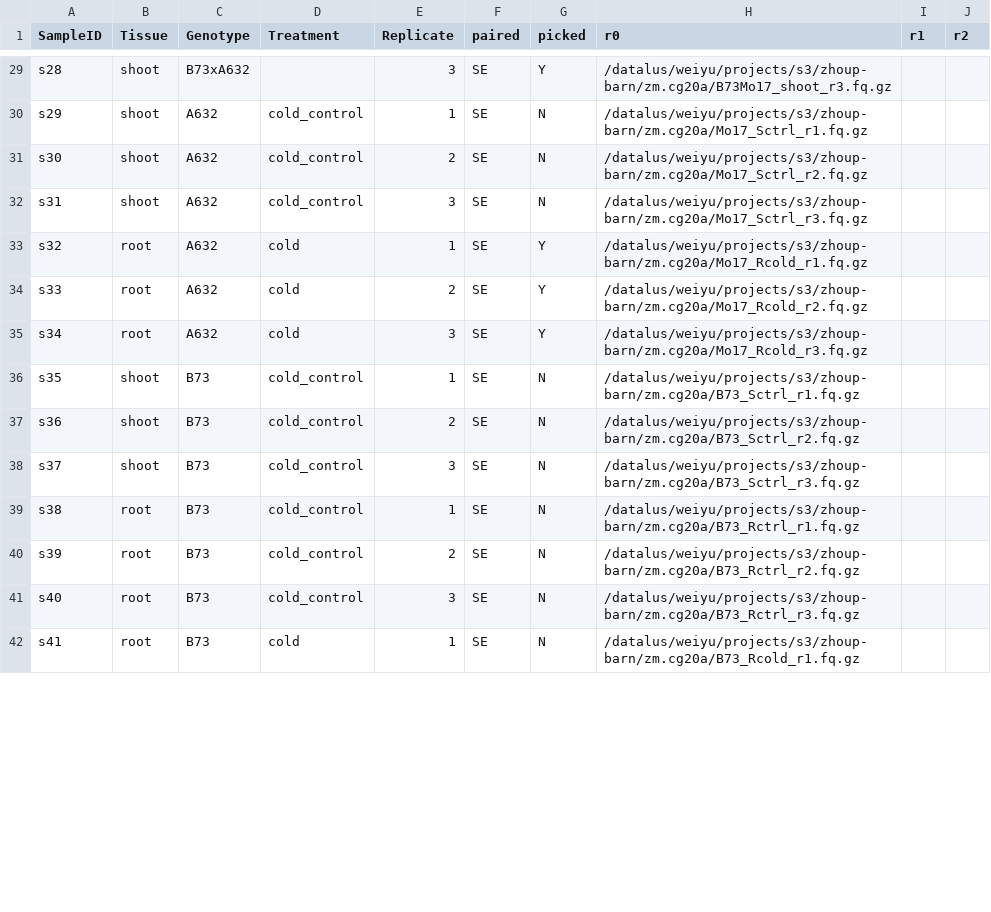
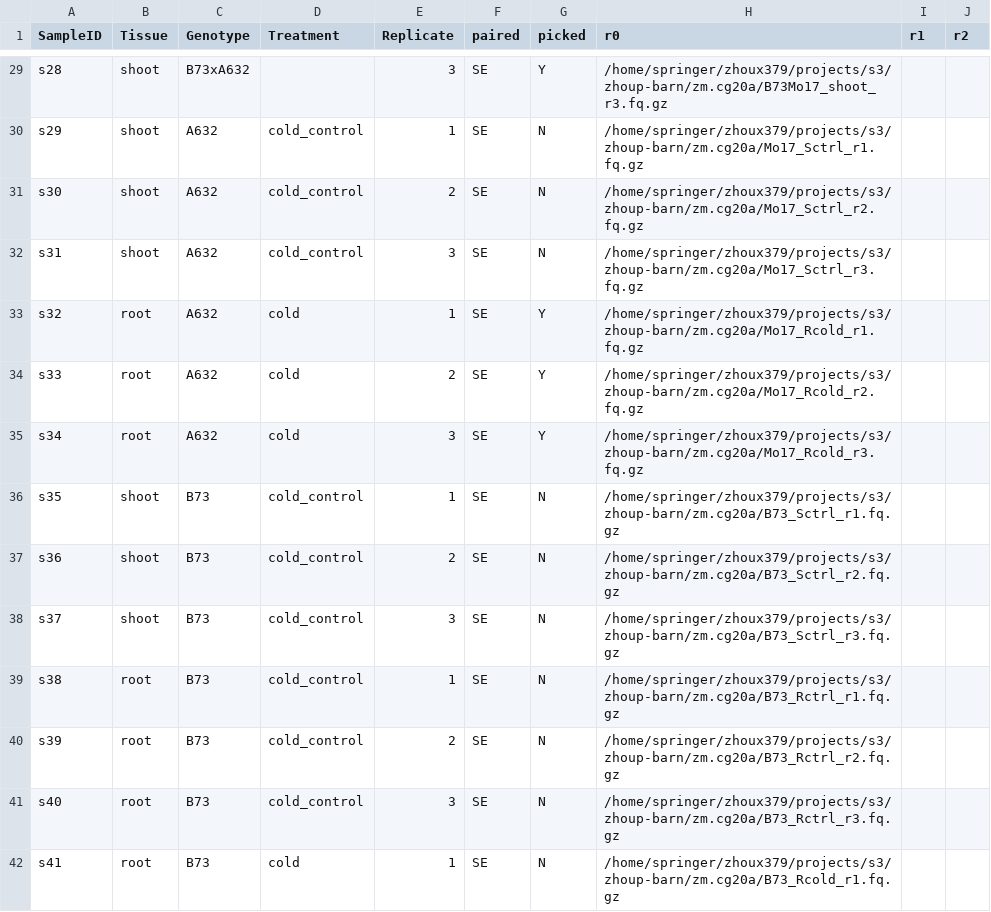
Before and after one commit to orionzhou/rnaseq, a TSV file: nf/zm.cg20a/design0.tsv, drawn as a sheet; only a part is shown, gaps mark what is left out; the diff covers the shown part only; the diff names each change by its address in the sheet, - before the commit and + after, or states it on an @@ line.

```diff
--- a/nf/zm.cg20a/design0.tsv
+++ b/nf/zm.cg20a/design0.tsv
-H29 (r0): /datalus/weiyu/projects/s3/zhoup-barn/zm.cg20a/B73Mo17_shoot_r3.fq.gz
+H29 (r0): /home/springer/zhoux379/projects/s3/zhoup-barn/zm.cg20a/B73Mo17_shoot_r3.fq.gz
-H30 (r0): /datalus/weiyu/projects/s3/zhoup-barn/zm.cg20a/Mo17_Sctrl_r1.fq.gz
+H30 (r0): /home/springer/zhoux379/projects/s3/zhoup-barn/zm.cg20a/Mo17_Sctrl_r1.fq.gz
-H31 (r0): /datalus/weiyu/projects/s3/zhoup-barn/zm.cg20a/Mo17_Sctrl_r2.fq.gz
+H31 (r0): /home/springer/zhoux379/projects/s3/zhoup-barn/zm.cg20a/Mo17_Sctrl_r2.fq.gz
-H32 (r0): /datalus/weiyu/projects/s3/zhoup-barn/zm.cg20a/Mo17_Sctrl_r3.fq.gz
+H32 (r0): /home/springer/zhoux379/projects/s3/zhoup-barn/zm.cg20a/Mo17_Sctrl_r3.fq.gz
-H33 (r0): /datalus/weiyu/projects/s3/zhoup-barn/zm.cg20a/Mo17_Rcold_r1.fq.gz
+H33 (r0): /home/springer/zhoux379/projects/s3/zhoup-barn/zm.cg20a/Mo17_Rcold_r1.fq.gz
-H34 (r0): /datalus/weiyu/projects/s3/zhoup-barn/zm.cg20a/Mo17_Rcold_r2.fq.gz
+H34 (r0): /home/springer/zhoux379/projects/s3/zhoup-barn/zm.cg20a/Mo17_Rcold_r2.fq.gz
-H35 (r0): /datalus/weiyu/projects/s3/zhoup-barn/zm.cg20a/Mo17_Rcold_r3.fq.gz
+H35 (r0): /home/springer/zhoux379/projects/s3/zhoup-barn/zm.cg20a/Mo17_Rcold_r3.fq.gz
-H36 (r0): /datalus/weiyu/projects/s3/zhoup-barn/zm.cg20a/B73_Sctrl_r1.fq.gz
+H36 (r0): /home/springer/zhoux379/projects/s3/zhoup-barn/zm.cg20a/B73_Sctrl_r1.fq.gz
-H37 (r0): /datalus/weiyu/projects/s3/zhoup-barn/zm.cg20a/B73_Sctrl_r2.fq.gz
+H37 (r0): /home/springer/zhoux379/projects/s3/zhoup-barn/zm.cg20a/B73_Sctrl_r2.fq.gz
-H38 (r0): /datalus/weiyu/projects/s3/zhoup-barn/zm.cg20a/B73_Sctrl_r3.fq.gz
+H38 (r0): /home/springer/zhoux379/projects/s3/zhoup-barn/zm.cg20a/B73_Sctrl_r3.fq.gz
-H39 (r0): /datalus/weiyu/projects/s3/zhoup-barn/zm.cg20a/B73_Rctrl_r1.fq.gz
+H39 (r0): /home/springer/zhoux379/projects/s3/zhoup-barn/zm.cg20a/B73_Rctrl_r1.fq.gz
-H40 (r0): /datalus/weiyu/projects/s3/zhoup-barn/zm.cg20a/B73_Rctrl_r2.fq.gz
+H40 (r0): /home/springer/zhoux379/projects/s3/zhoup-barn/zm.cg20a/B73_Rctrl_r2.fq.gz
-H41 (r0): /datalus/weiyu/projects/s3/zhoup-barn/zm.cg20a/B73_Rctrl_r3.fq.gz
+H41 (r0): /home/springer/zhoux379/projects/s3/zhoup-barn/zm.cg20a/B73_Rctrl_r3.fq.gz
-H42 (r0): /datalus/weiyu/projects/s3/zhoup-barn/zm.cg20a/B73_Rcold_r1.fq.gz
+H42 (r0): /home/springer/zhoux379/projects/s3/zhoup-barn/zm.cg20a/B73_Rcold_r1.fq.gz
```
Also changed, not shown: 54 edited cells elsewhere in this file, nf/zm.cg20a/design.tsv, 3 other files.
